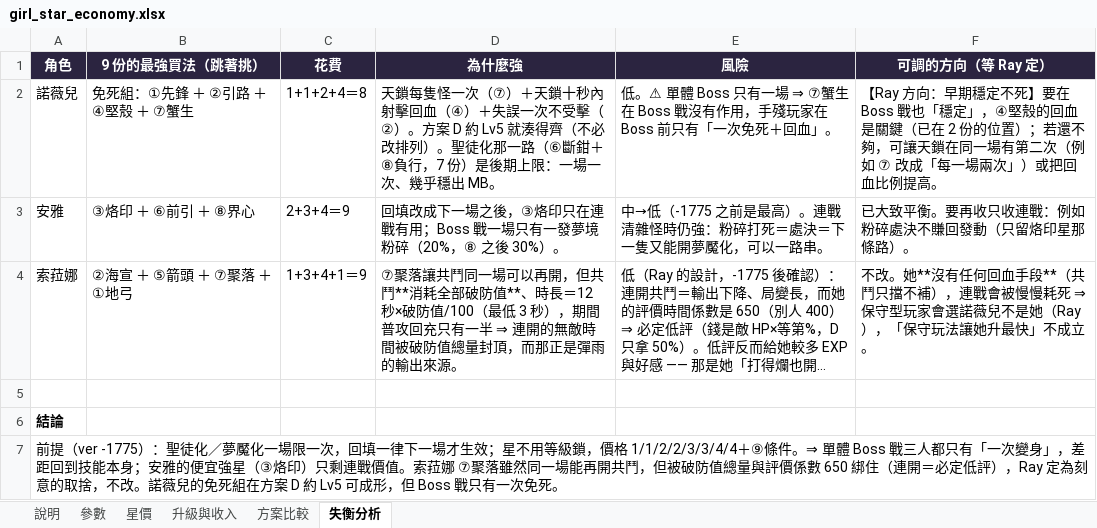
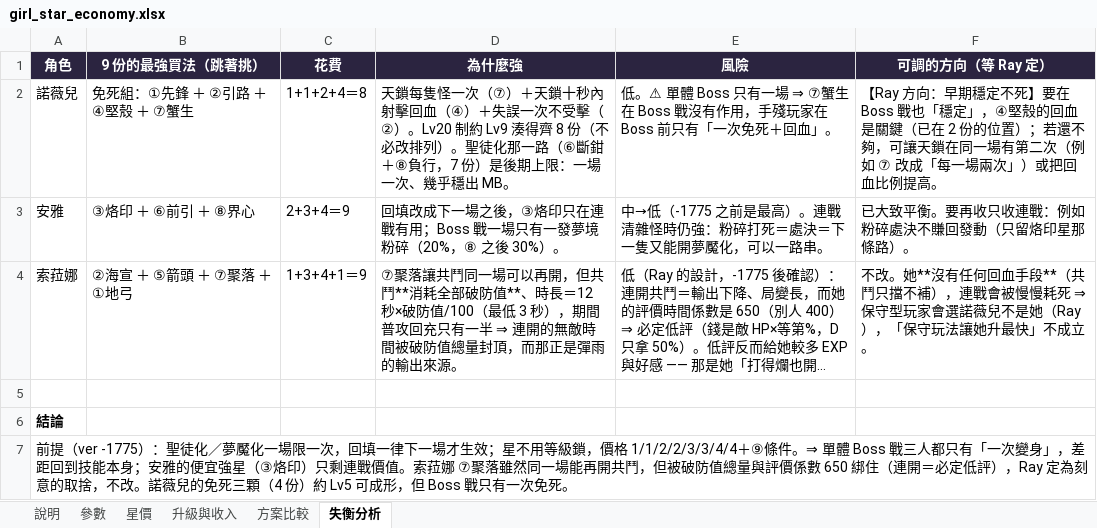
Before and after one commit to raykueco-debug/TIVOT, an Excel workbook: docs/girl_star_economy.xlsx, sheet 失衡分析, drawn as a sheet; long unchanged cells end in …; values as stored, in another font and other column widths than the file's, no borders; the diff names each change by its address in the sheet, - before the commit and + after, or states it on an @@ line.

```diff
--- a/docs/girl_star_economy.xlsx (sheet 失衡分析)
+++ b/docs/girl_star_economy.xlsx (sheet 失衡分析)
-D2 (為什麼強): …（②）。方案 D 約 Lv5 就湊得齊（不必改…
+D2 (為什麼強): …（②）。Lv20 制約 Lv9 湊得齊 8 份（不必改…
-A7 (角色): …兒的免死組在方案 D 約 Lv5 可…
+A7 (角色): …兒的免死三顆（4 份）約 Lv5 可…
```
Also changed, not shown: sheet 升級與收入, sheet 方案比較, sheet 說明, sheet 星價, 8 other files.
